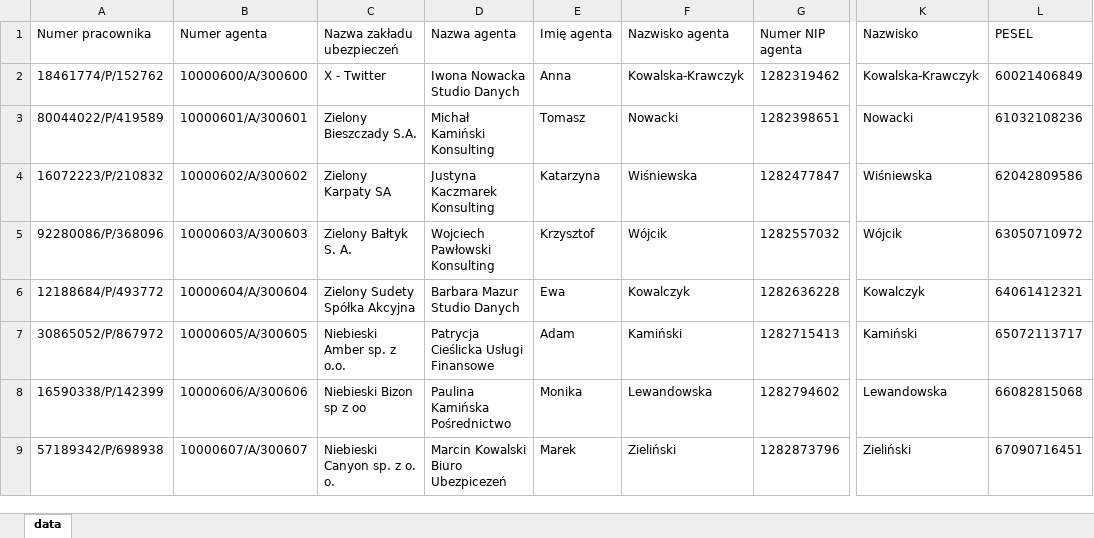
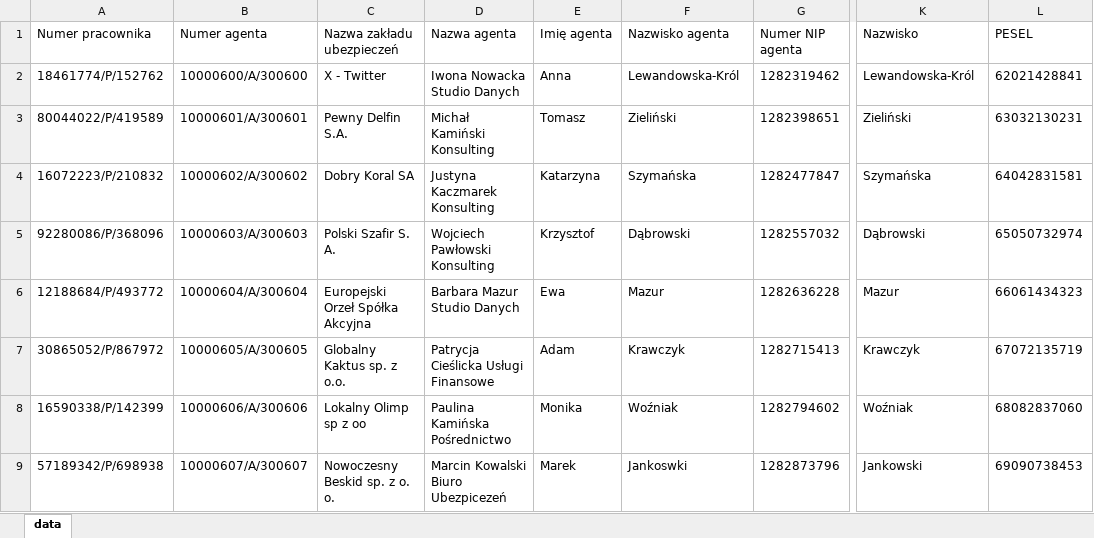
Before and after one commit to adasb15/Goldenizacja, an Excel workbook: data/xlsx/KNF_Rejestr_posrednikow_ubezpieczeniowych_pracownik_agenta.xlsx, sheet data, drawn as a sheet; only a part is shown, gaps mark what is left out; values as stored, in another font and other column widths than the file's, no borders; the diff covers the shown part only; the diff names each change by its address in the sheet, - before the commit and + after, or states it on an @@ line.

```diff
--- a/data/xlsx/KNF_Rejestr_posrednikow_ubezpieczeniowych_pracownik_agenta.xlsx (sheet data)
+++ b/data/xlsx/KNF_Rejestr_posrednikow_ubezpieczeniowych_pracownik_agenta.xlsx (sheet data)
-F2 (Nazwisko agenta): Kowalska-Krawczyk
+F2 (Nazwisko agenta): Lewandowska-Król
-K2 (Nazwisko): Kowalska-Krawczyk
+K2 (Nazwisko): Lewandowska-Król
-L2 (PESEL): 60021406849
+L2 (PESEL): 62021428841
-C3 (Nazwa zakładu ubezpieczeń): Zielony Bieszczady S.A.
+C3 (Nazwa zakładu ubezpieczeń): Pewny Delfin S.A.
-F3 (Nazwisko agenta): Nowacki
+F3 (Nazwisko agenta): Zieliński
-K3 (Nazwisko): Nowacki
+K3 (Nazwisko): Zieliński
-L3 (PESEL): 61032108236
+L3 (PESEL): 63032130231
-C4 (Nazwa zakładu ubezpieczeń): Zielony Karpaty SA
+C4 (Nazwa zakładu ubezpieczeń): Dobry Koral SA
-F4 (Nazwisko agenta): Wiśniewska
+F4 (Nazwisko agenta): Szymańska
-K4 (Nazwisko): Wiśniewska
+K4 (Nazwisko): Szymańska
-L4 (PESEL): 62042809586
+L4 (PESEL): 64042831581
-C5 (Nazwa zakładu ubezpieczeń): Zielony Bałtyk S. A.
+C5 (Nazwa zakładu ubezpieczeń): Polski Szafir S. A.
-F5 (Nazwisko agenta): Wójcik
+F5 (Nazwisko agenta): Dąbrowski
-K5 (Nazwisko): Wójcik
+K5 (Nazwisko): Dąbrowski
-L5 (PESEL): 63050710972
+L5 (PESEL): 65050732974
-C6 (Nazwa zakładu ubezpieczeń): Zielony Sudety Spółka Akcyjna
+C6 (Nazwa zakładu ubezpieczeń): Europejski Orzeł Spółka Akcyjna
-F6 (Nazwisko agenta): Kowalczyk
+F6 (Nazwisko agenta): Mazur
-K6 (Nazwisko): Kowalczyk
+K6 (Nazwisko): Mazur
-L6 (PESEL): 64061412321
+L6 (PESEL): 66061434323
-C7 (Nazwa zakładu ubezpieczeń): Niebieski Amber sp. z o.o.
+C7 (Nazwa zakładu ubezpieczeń): Globalny Kaktus sp. z o.o.
-F7 (Nazwisko agenta): Kamiński
+F7 (Nazwisko agenta): Krawczyk
-K7 (Nazwisko): Kamiński
+K7 (Nazwisko): Krawczyk
-L7 (PESEL): 65072113717
+L7 (PESEL): 67072135719
-C8 (Nazwa zakładu ubezpieczeń): Niebieski Bizon sp z oo
+C8 (Nazwa zakładu ubezpieczeń): Lokalny Olimp sp z oo
-F8 (Nazwisko agenta): Lewandowska
+F8 (Nazwisko agenta): Woźniak
-K8 (Nazwisko): Lewandowska
+K8 (Nazwisko): Woźniak
-L8 (PESEL): 66082815068
+L8 (PESEL): 68082837060
-C9 (Nazwa zakładu ubezpieczeń): Niebieski Canyon sp. z o. o.
+C9 (Nazwa zakładu ubezpieczeń): Nowoczesny Beskid sp. z o. o.
-F9 (Nazwisko agenta): Zieliński
+F9 (Nazwisko agenta): Jankoswki
-K9 (Nazwisko): Zieliński
+K9 (Nazwisko): Jankowski
-L9 (PESEL): 67090716451
+L9 (PESEL): 69090738453
```
Also changed, not shown: 227 edited cells elsewhere in this sheet, data/xlsx/KNF_Rejestr_firm_inwestycyjnych.xlsx, data/xlsx/KNF_Rejestr_posrednikow_ubezpieczeniowych_agent.xlsx, 37 other files.
